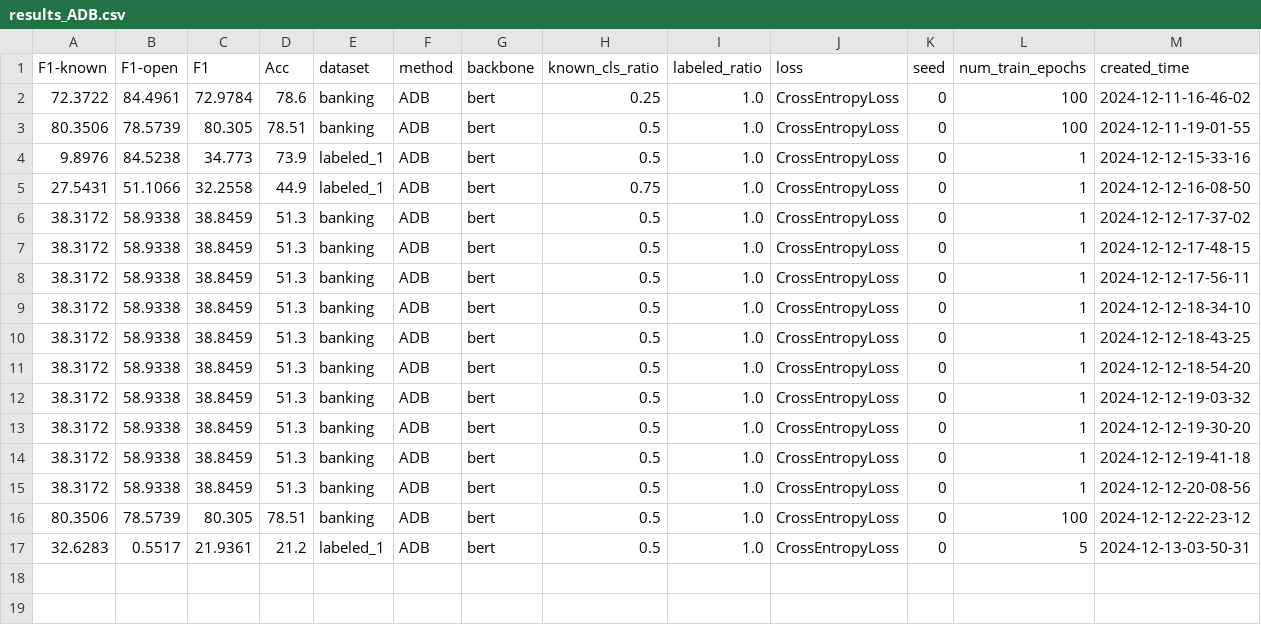
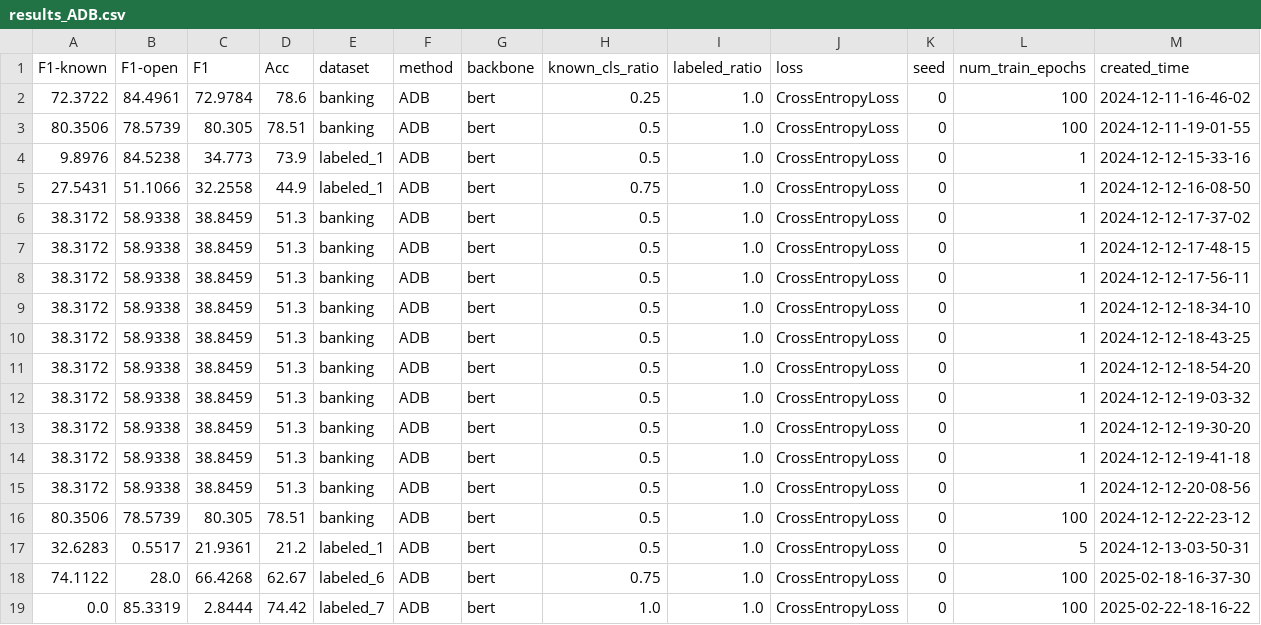
Before and after one commit to padeck/TEXTOIR-DEMO, a CSV file: open_intent_detection/results/results_ADB.csv, drawn as a sheet.

Commit message:
analysis results

```diff
--- a/open_intent_detection/results/results_ADB.csv
+++ b/open_intent_detection/results/results_ADB.csv
@@ -17 +17,3 @@ F1-known,F1-open,F1,Acc,dataset,method,backbone,known_cls_ratio,labeled_ratio,lo
 32.6283,0.5517,21.9361,21.2,labeled_1,ADB,bert,0.5,1.0,CrossEntropyLoss,0,5,2024-12-13-03-50-31
+74.1122,28.0,66.4268,62.67,labeled_6,ADB,bert,0.75,1.0,CrossEntropyLoss,0,100,2025-02-18-16-37-30
+0.0,85.3319,2.8444,74.42,labeled_7,ADB,bert,1.0,1.0,CrossEntropyLoss,0,100,2025-02-22-18-16-22
```
Also changed, not shown: open_intent_discovery/results/results_DeepAligned.csv, 9 other files.
